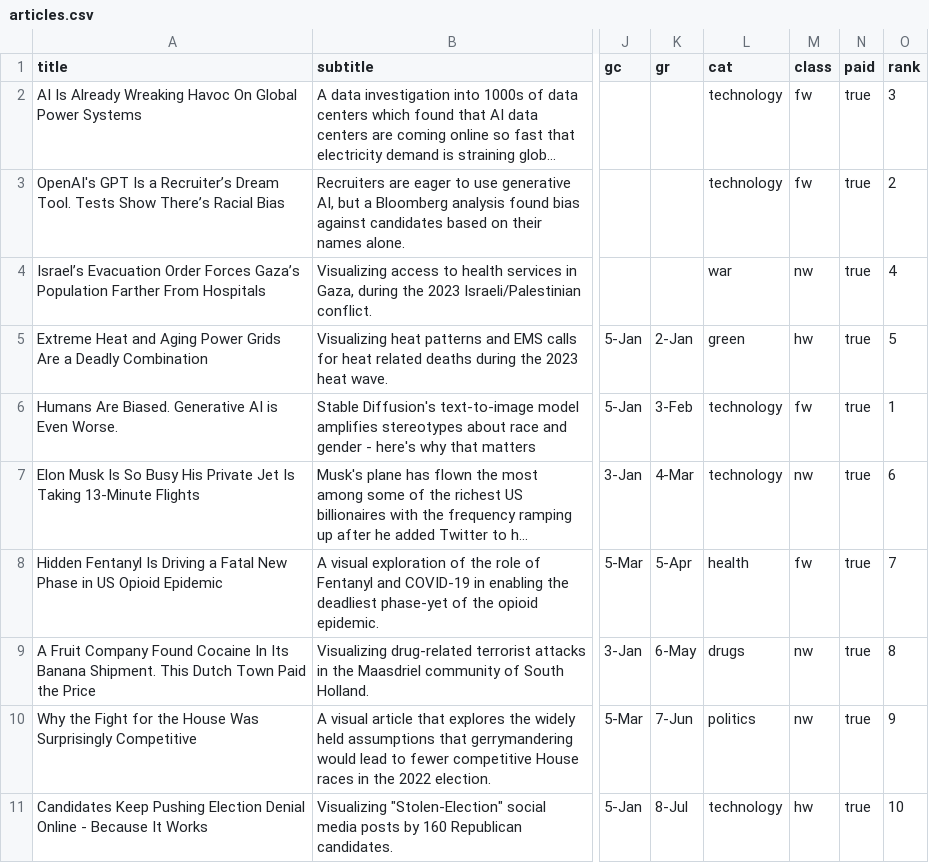
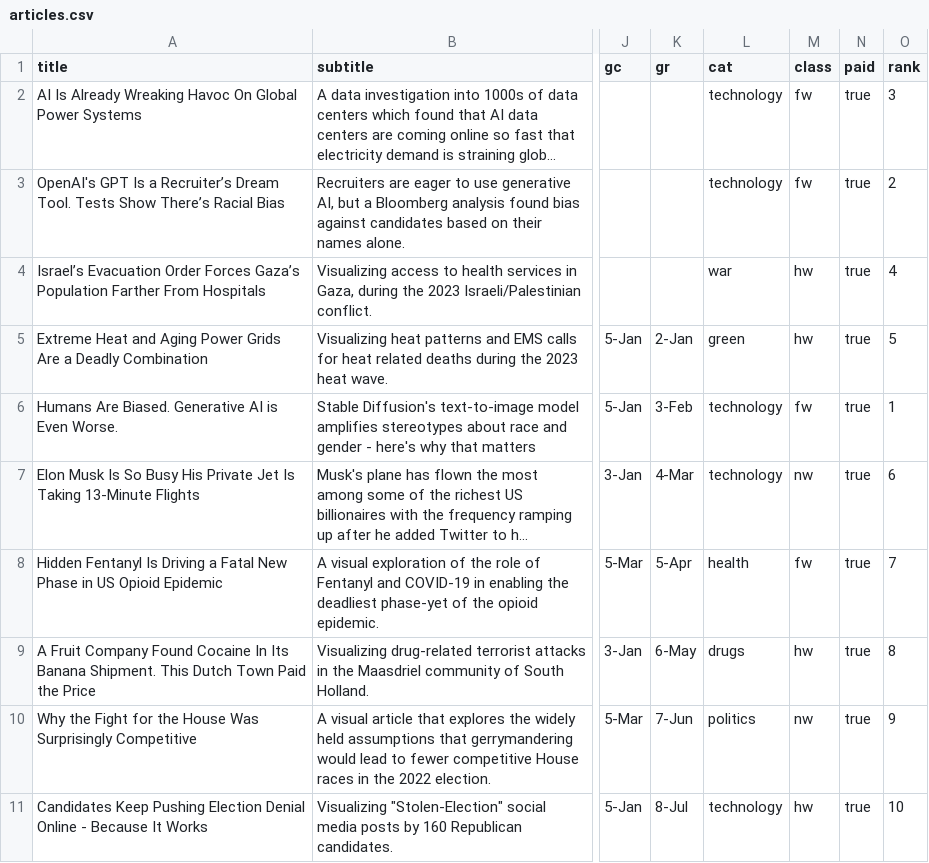
Before and after one commit to lnicoletti/personal-website, a CSV file: static/data/articles.csv, drawn as a sheet; only a part is shown, gaps mark what is left out; long unchanged cells end in …; the diff names each change by its address in the sheet, - before the commit and + after, or states it on an @@ line.

```diff
--- a/static/data/articles.csv
+++ b/static/data/articles.csv
-M4 (class): nw
+M4 (class): hw
-M9 (class): nw
+M9 (class): hw
```
Also changed, not shown: 2 other files.
